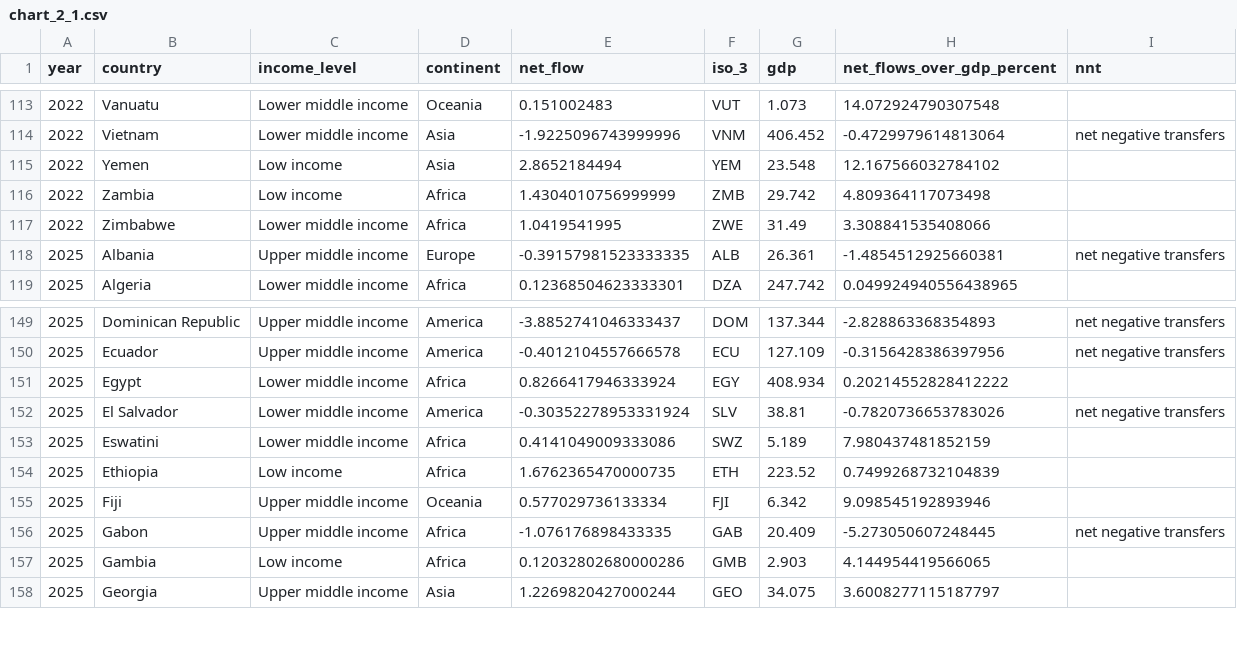
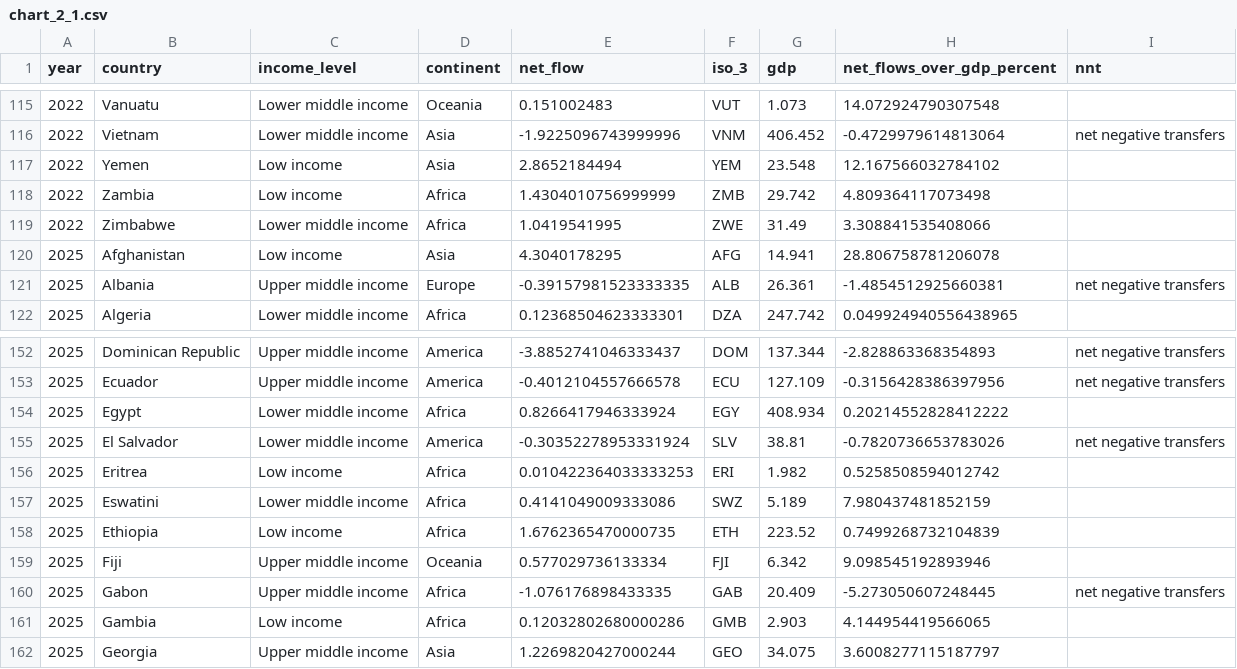
Before and after one commit to ONEcampaign/net_flows, a CSV file: output/chart_2_1.csv, drawn as a sheet; only a part is shown, gaps mark what is left out; the diff covers the shown part only; the diff names each change by its address in the sheet, - before the commit and + after, or states it on an @@ line.

```diff
--- a/output/chart_2_1.csv
+++ b/output/chart_2_1.csv
+row 120: 2025 | Afghanistan | Low income | Asia | 4.3040178295 | AFG | 14.941 | 28.806758781206078
+row 156: 2025 | Eritrea | Low income | Africa | 0.010422364033333253 | ERI | 1.982 | 0.5258508594012742
```
Also changed, not shown: 6 added rows elsewhere in this file, 1 other file.
